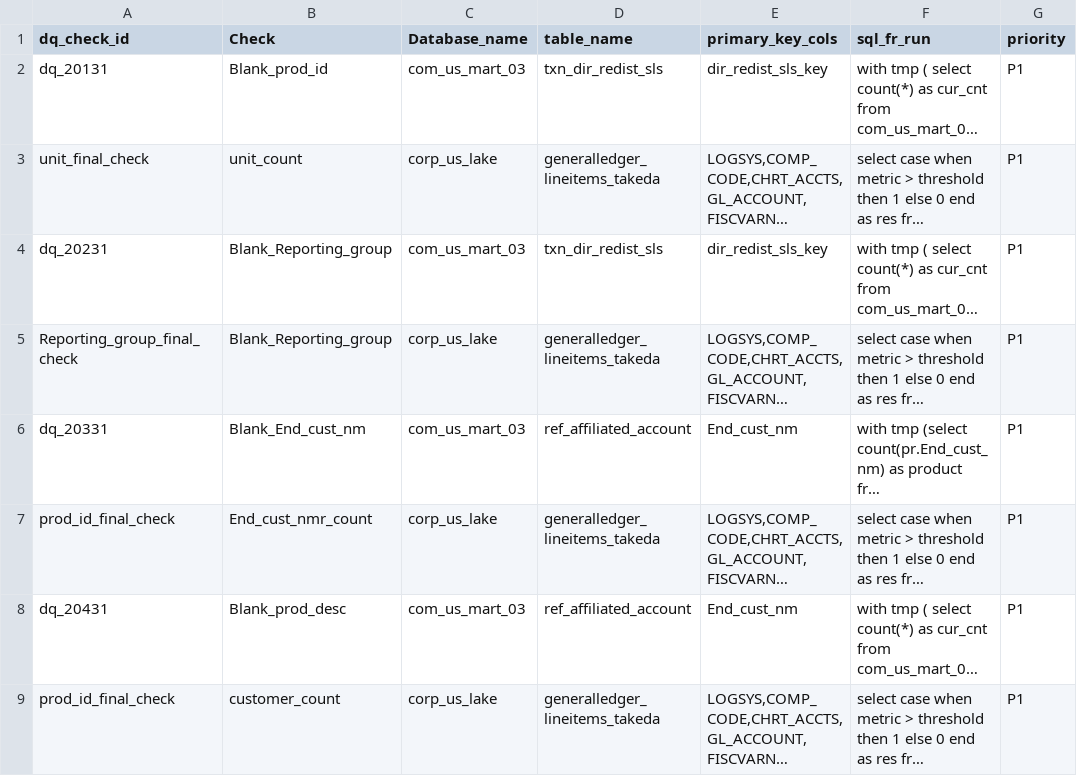
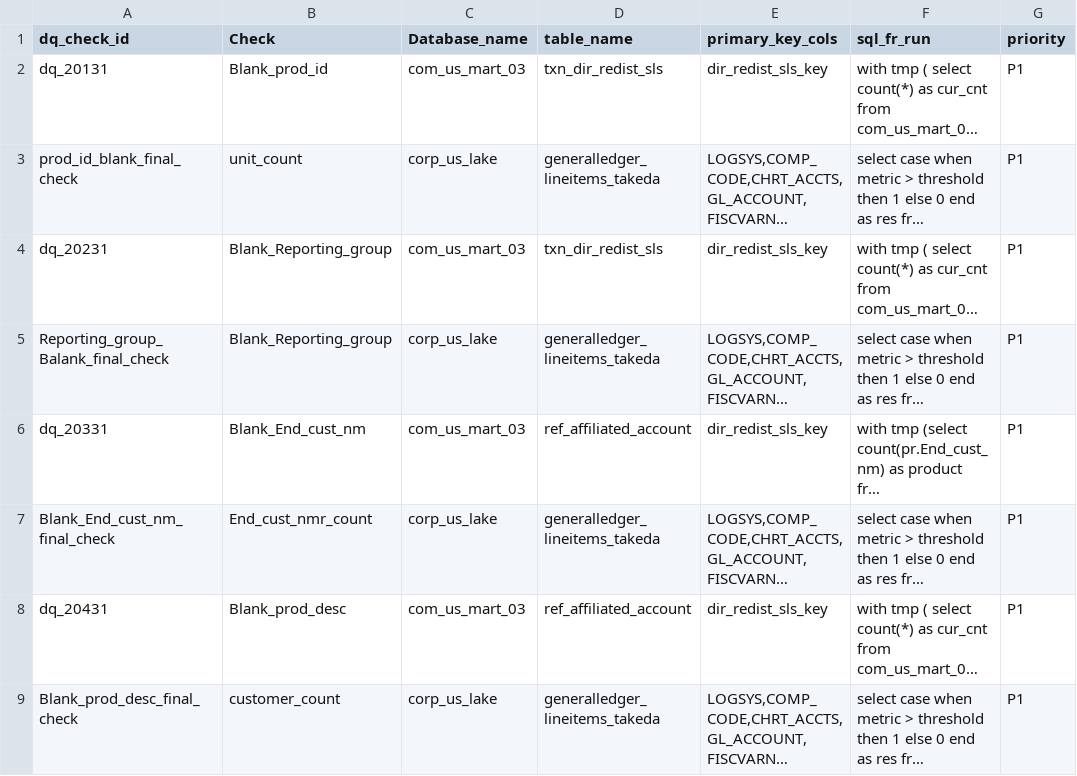
Before and after one commit to takeda-masud/dq-checks, a CSV file: dq_rule_mart_market_access.csv, drawn as a sheet; only a part is shown; long unchanged cells end in …; the diff covers the shown part only; the diff names each change by its address in the sheet, - before the commit and + after, or states it on an @@ line.

Commit message:
Add files via upload

```diff
--- a/dq_rule_mart_market_access.csv
+++ b/dq_rule_mart_market_access.csv
-A3 (dq_check_id): unit_final_check
+A3 (dq_check_id): prod_id_blank_final_check
-A5 (dq_check_id): Reporting_group_final_check
+A5 (dq_check_id): Reporting_group_Balank_final_check
-E6 (primary_key_cols): End_cust_nm
+E6 (primary_key_cols): dir_redist_sls_key
-A7 (dq_check_id): prod_id_final_check
+A7 (dq_check_id): Blank_End_cust_nm_final_check
-E8 (primary_key_cols): End_cust_nm
+E8 (primary_key_cols): dir_redist_sls_key
-A9 (dq_check_id): prod_id_final_check
+A9 (dq_check_id): Blank_prod_desc_final_check
```
Also changed, not shown: 2 added rows and 5 edited cells elsewhere in this file.
